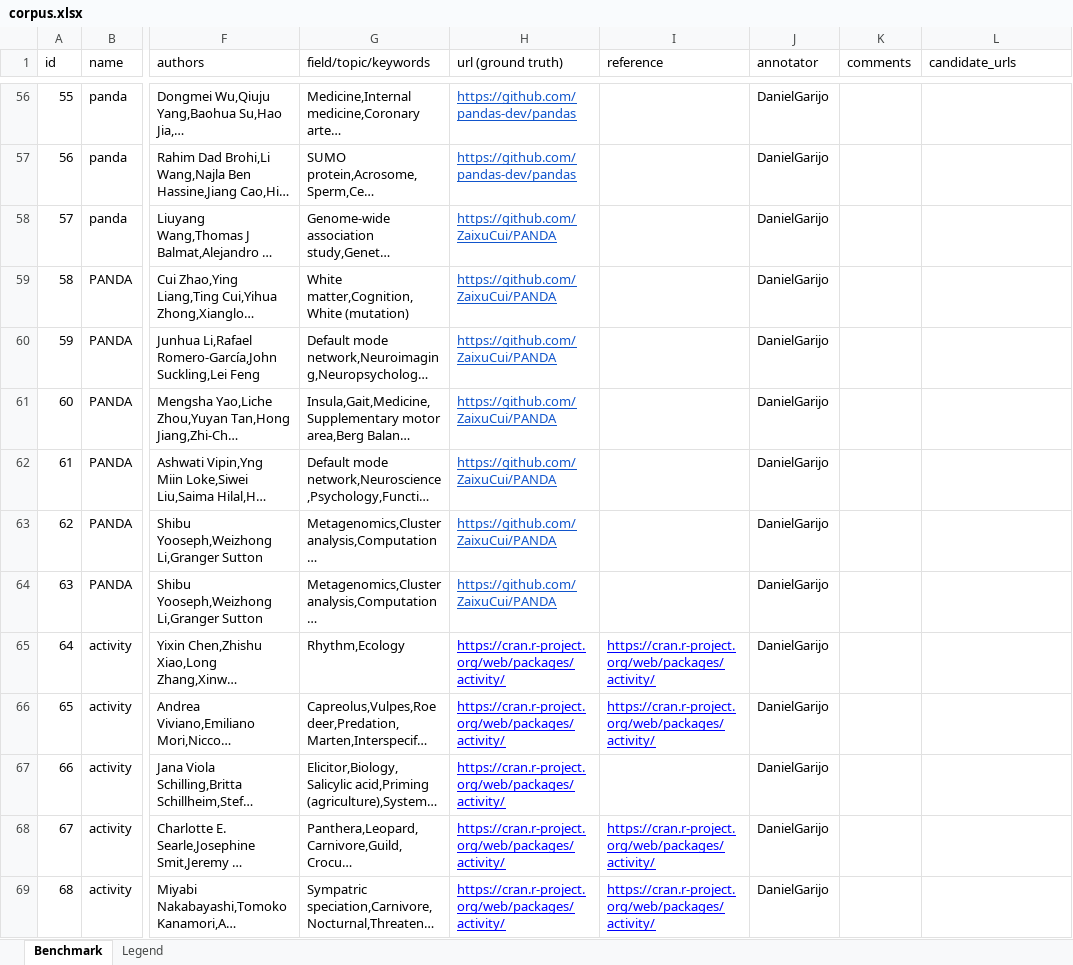
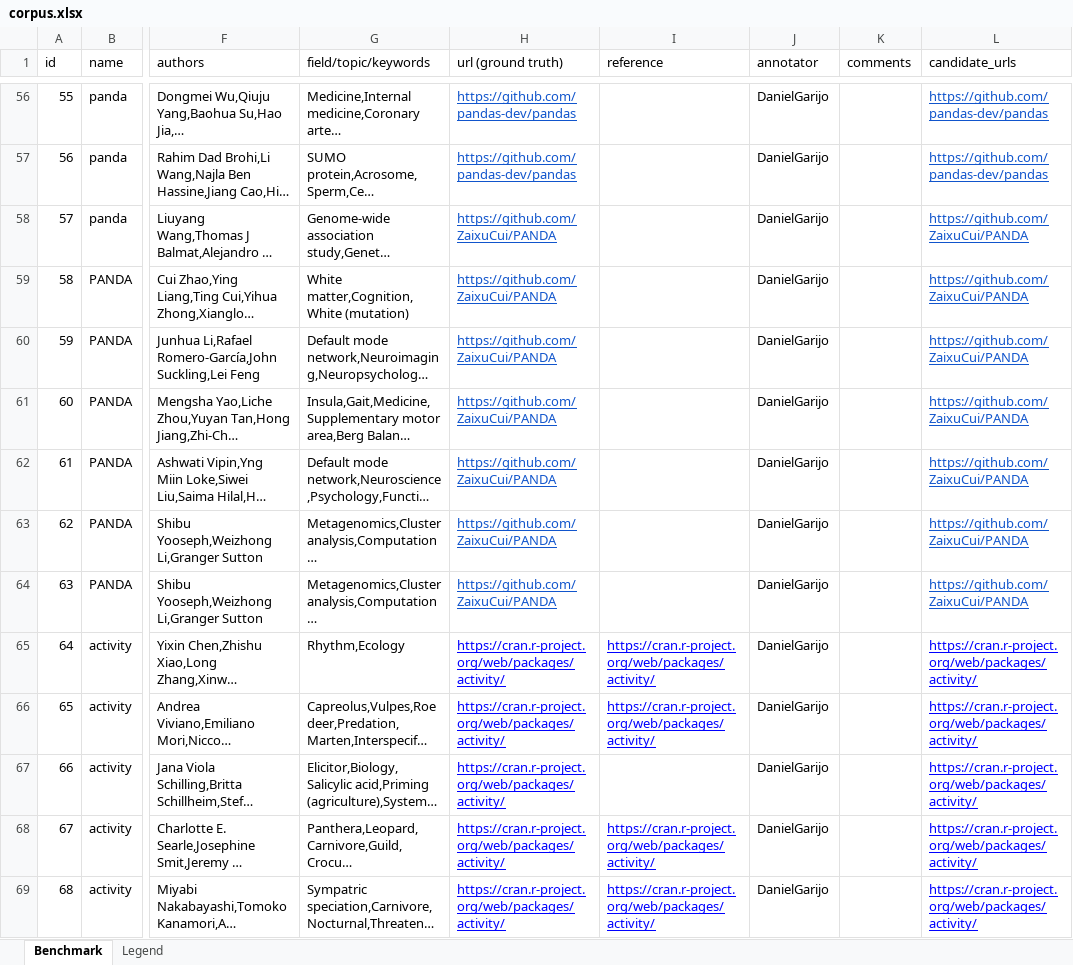
Before and after one commit to jelenadjuric01/Software-Disambiguation, an Excel workbook: corpus/corpus.xlsx, sheet Benchmark, drawn as a sheet; only a part is shown, gaps mark what is left out; long unchanged cells end in …; values as stored, in another font and other column widths than the file's, no borders; the diff covers the shown part only; the diff names each change by its address in the sheet, - before the commit and + after, or states it on an @@ line.

```diff
--- a/corpus/corpus.xlsx (sheet Benchmark)
+++ b/corpus/corpus.xlsx (sheet Benchmark)
-L56:L57 (candidate_urls): (empty)
+L56:L57 (candidate_urls): https://github.com/pandas-dev/pandas
-L58:L64 (candidate_urls): (empty)
+L58:L64 (candidate_urls): https://github.com/ZaixuCui/PANDA
-L65:L69 (candidate_urls): (empty)
+L65:L69 (candidate_urls): https://cran.r-project.org/web/packages/activity/
```
Also changed, not shown: 111 edited cells elsewhere in this sheet, 2 other files.
